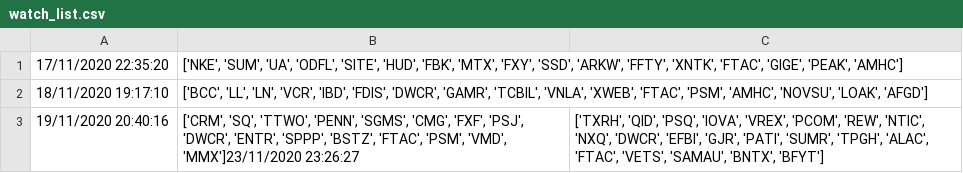
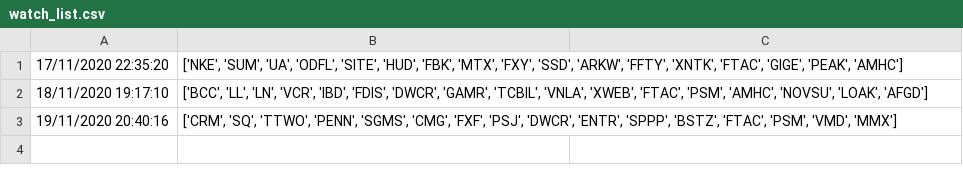
Before and after one commit to danabaxia/stockAnalysis, a CSV file: watch_list.csv, drawn as a sheet.

```diff
--- a/watch_list.csv
+++ b/watch_list.csv
@@ -2,2 +2,2 @@
 18/11/2020 19:17:10,"['BCC', 'LL', 'LN', 'VCR', 'IBD', 'FDIS', 'DWCR', 'GAMR', 'TCBIL', 'VNLA', 'XWEB', 'FTAC', 'PSM', 'AMHC', 'NOVSU', 'LOAK', 'AFGD']"
-19/11/2020 20:40:16,"['CRM', 'SQ', 'TTWO', 'PENN', 'SGMS', 'CMG', 'FXF', 'PSJ', 'DWCR', 'ENTR', 'SPPP', 'BSTZ', 'FTAC', 'PSM', 'VMD', 'MMX']"23/11/2020 23:26:27,"['TXRH', 'QID', 'PSQ', 'IOVA', 'VREX', 'PCOM', 'REW', 'NTIC', 'NXQ', 'DWCR', 'EFBI', 'GJR', 'PATI', 'SUMR', 'TPGH', 'ALAC', 'FTAC', 'VETS', 'SAMAU', 'BNTX', 'BFYT']"
+19/11/2020 20:40:16,"['CRM', 'SQ', 'TTWO', 'PENN', 'SGMS', 'CMG', 'FXF', 'PSJ', 'DWCR', 'ENTR', 'SPPP', 'BSTZ', 'FTAC', 'PSM', 'VMD', 'MMX']"
```
Also changed, not shown: 13 other files.
